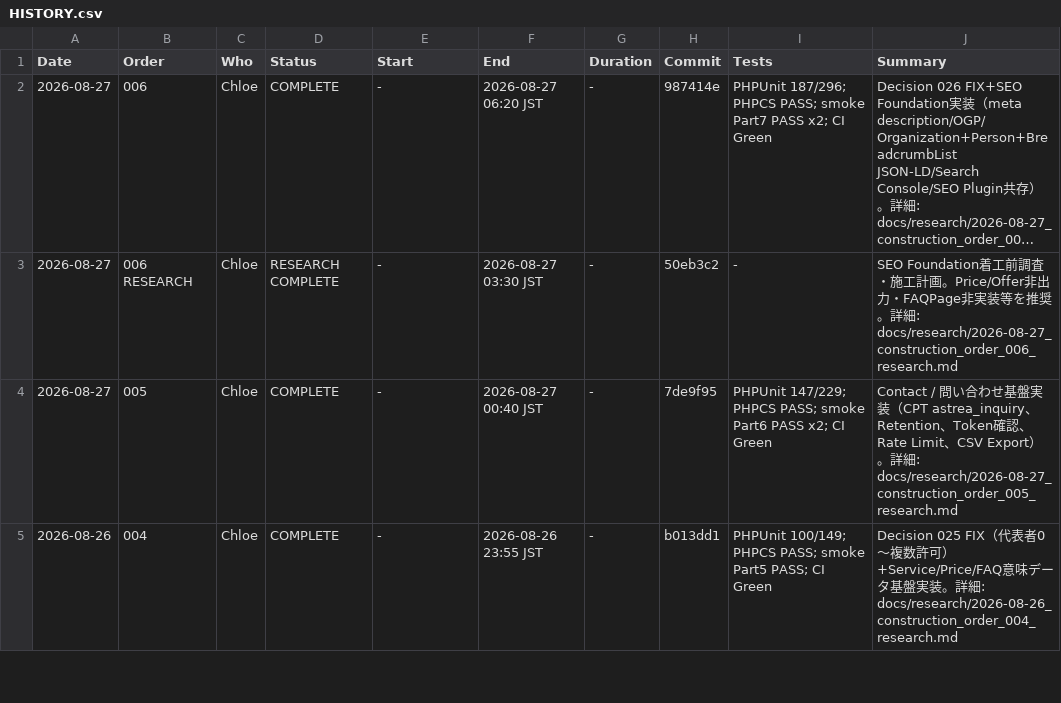
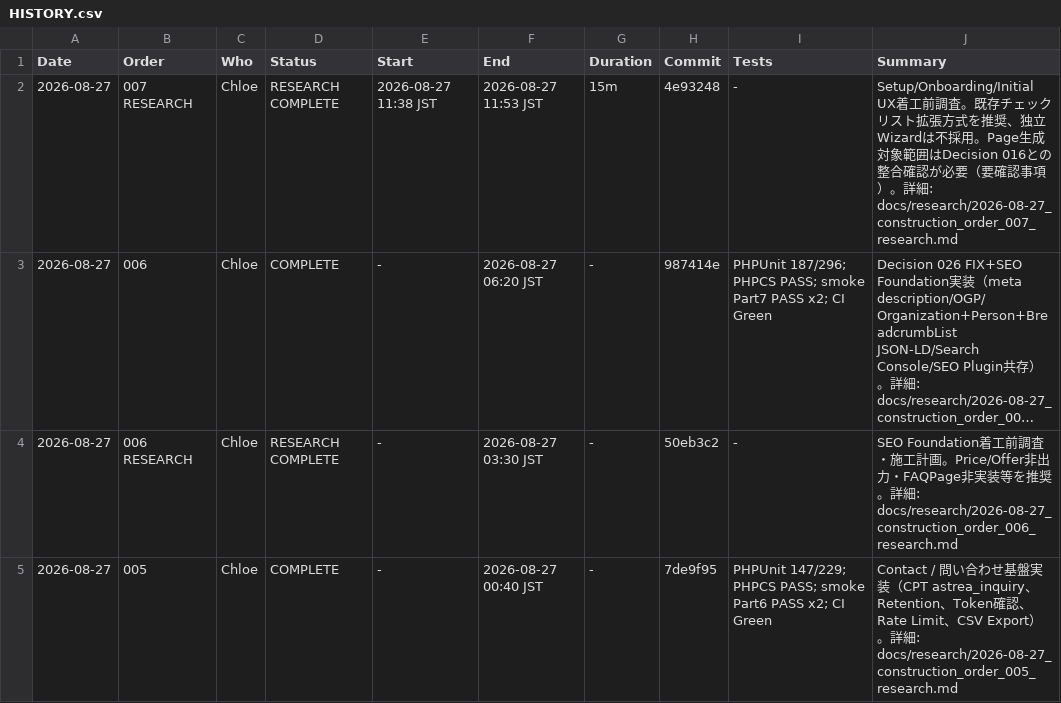
Before and after one commit to apist777/if-professional-astrea, a CSV file: HISTORY.csv, drawn as a sheet; only a part is shown; the shorter side is filled out with more unchanged rows; long unchanged cells end in …; the diff names each change by its address in the sheet, - before the commit and + after, or states it on an @@ line.

```diff
--- a/HISTORY.csv
+++ b/HISTORY.csv
+row 2: 2026-08-27 | 007 RESEARCH | Chloe | RESEARCH COMPLETE | 2026-08-27 11:38 JST | 2026-08-27 11:53 JST | 15m | 4e93248 | - | Setup/Onboarding/Initial UX着工前調査。既存チェックリスト拡張方式を推奨、独立Wizardは不採用。Page生成対象範囲はDecision 016との整合確認が必要（要確認事項）。詳細: docs/research/2026-08-27_construction_order_007_research.md
```
